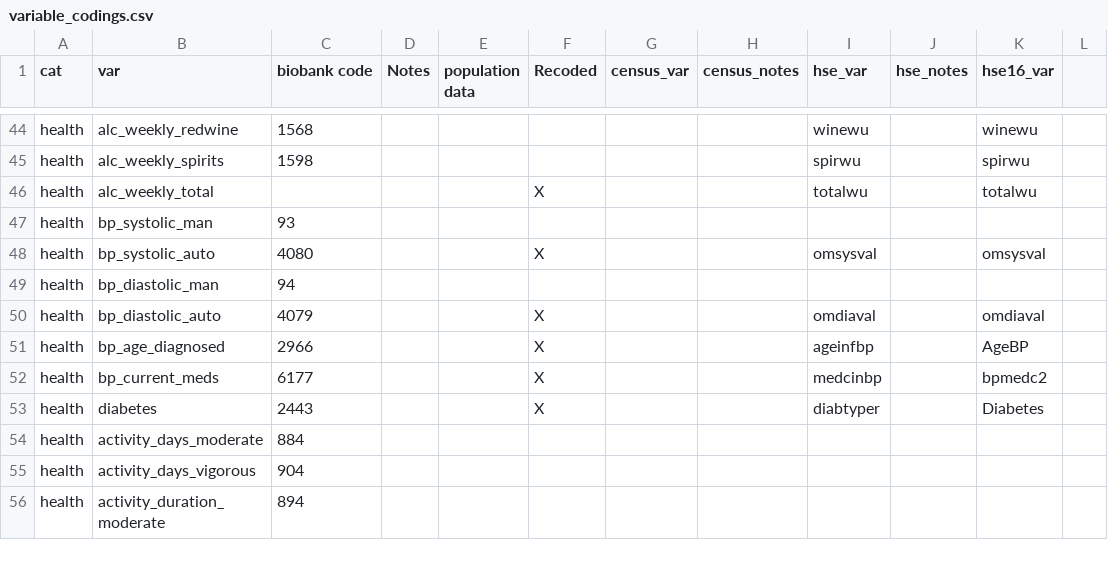
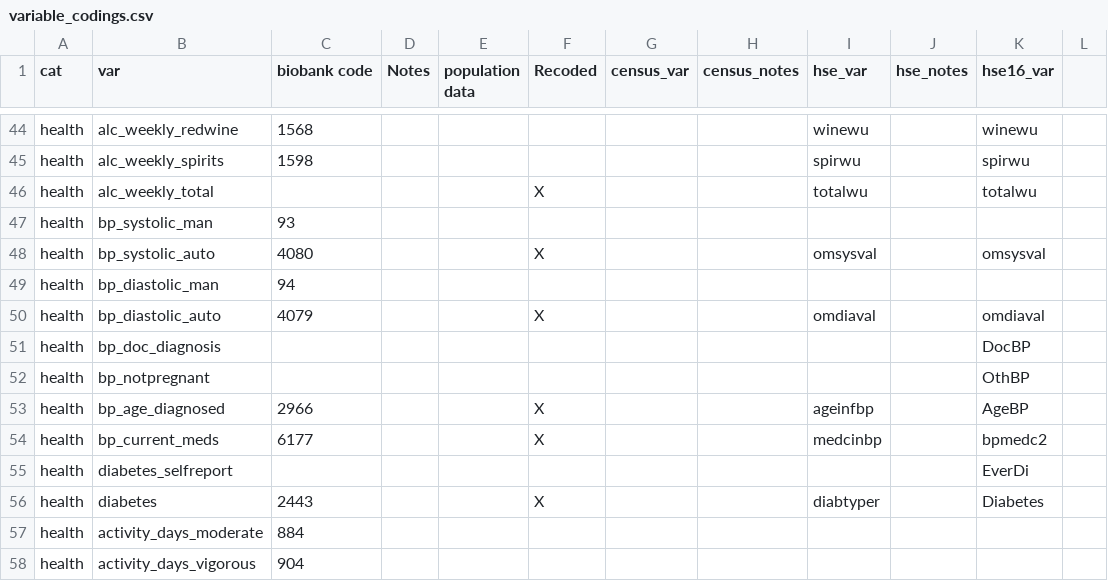
Before and after one commit to vcbradley/ukb-selection-bias, a CSV file: variable_codings.csv, drawn as a sheet; only a part is shown, gaps mark what is left out; the shorter side is filled out with more unchanged rows; the diff names each change by its address in the sheet, - before the commit and + after, or states it on an @@ line.

Commit message:
var updates

```diff
--- a/variable_codings.csv
+++ b/variable_codings.csv
+row 51: health | bp_doc_diagnosis |  |  |  |  |  |  |  |  | DocBP
+row 52: health | bp_notpregnant |  |  |  |  |  |  |  |  | OthBP
+row 55: health | diabetes_selfreport |  |  |  |  |  |  |  |  | EverDi
```
